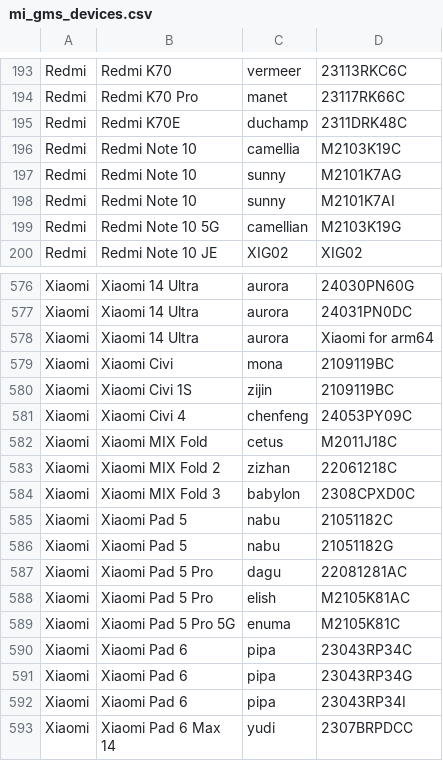
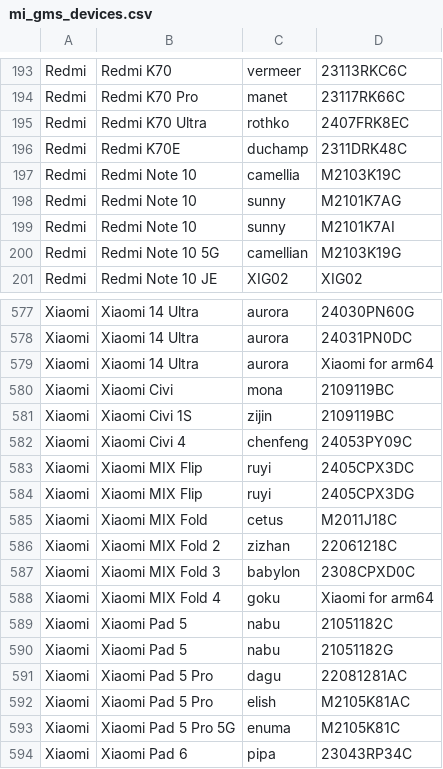
Before and after one commit to Soar1989/get_android_data, a CSV file: data/mi_gms_devices.csv, drawn as a sheet; only a part is shown, gaps mark what is left out; the shorter side is filled out with more unchanged rows; the diff names each change by its address in the sheet, - before the commit and + after, or states it on an @@ line.

```diff
--- a/data/mi_gms_devices.csv
+++ b/data/mi_gms_devices.csv
+row 195: Redmi | Redmi K70 Ultra | rothko | 2407FRK8EC
+row 583: Xiaomi | Xiaomi MIX Flip | ruyi | 2405CPX3DC
+row 584: Xiaomi | Xiaomi MIX Flip | ruyi | 2405CPX3DG
+row 588: Xiaomi | Xiaomi MIX Fold 4 | goku | Xiaomi for arm64
```
